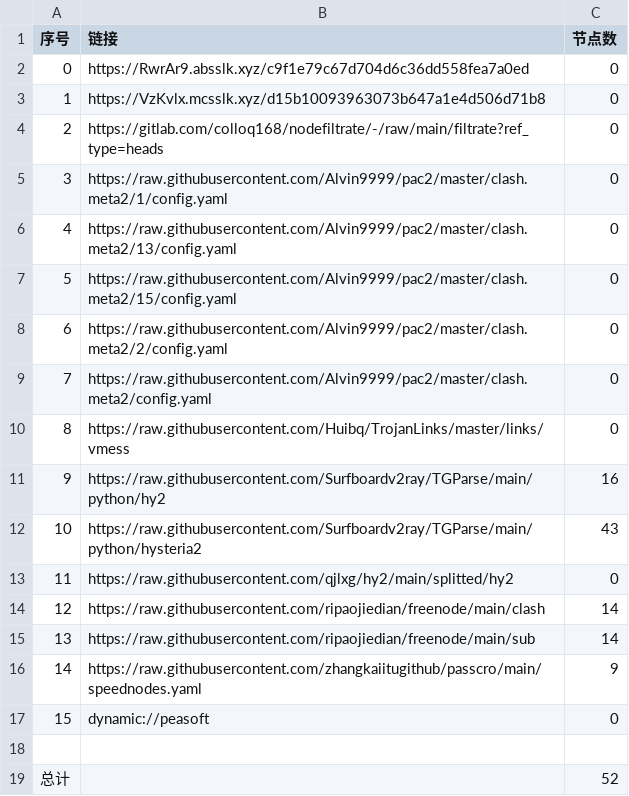
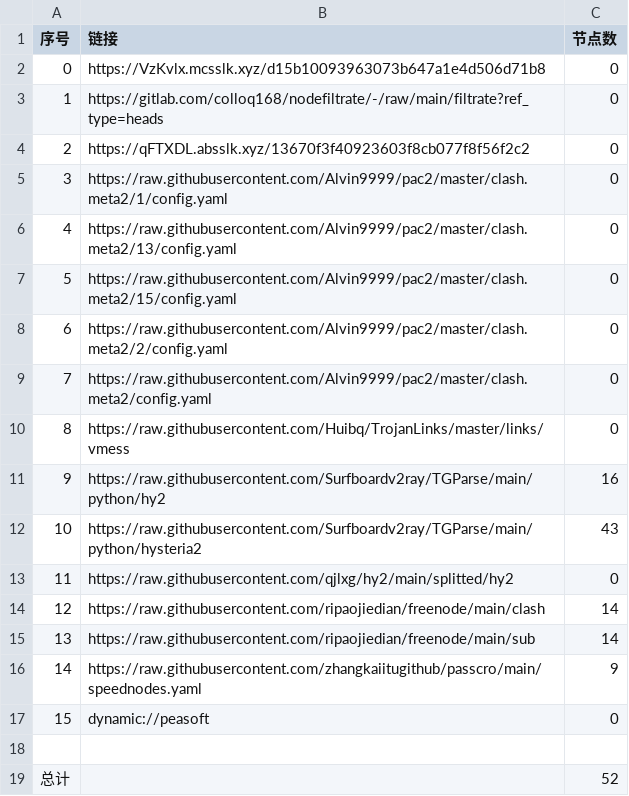
Before and after one commit to link8077/AutoMergePublicNodes, a CSV file: list_result.csv, drawn as a sheet.

```diff
--- a/list_result.csv
+++ b/list_result.csv
@@ -1,5 +1,5 @@
 序号,链接,节点数
-0,https://RwrAr9.absslk.xyz/c9f1e79c67d704d6c36dd558fea7a0ed,0
-1,https://VzKvlx.mcsslk.xyz/d15b10093963073b647a1e4d506d71b8,0
-2,https://gitlab.com/colloq168/nodefiltrate/-/raw/main/filtrate?ref_type=heads,0
+0,https://VzKvlx.mcsslk.xyz/d15b10093963073b647a1e4d506d71b8,0
+1,https://gitlab.com/colloq168/nodefiltrate/-/raw/main/filtrate?ref_type=heads,0
+2,https://qFTXDL.absslk.xyz/13670f3f40923603f8cb077f8f56f2c2,0
 3,https://raw.githubusercontent.com/Alvin9999/pac2/master/clash.meta2/1/config.yaml,0
```
Also changed, not shown: 3 other files.
